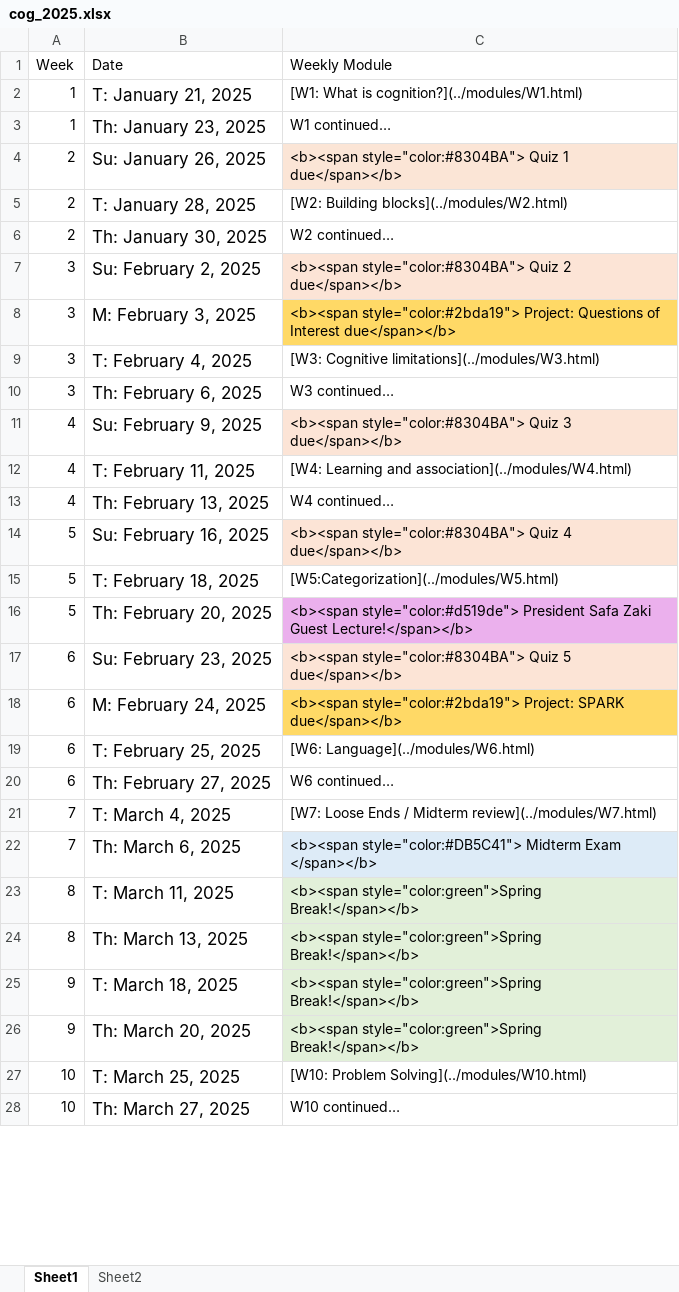
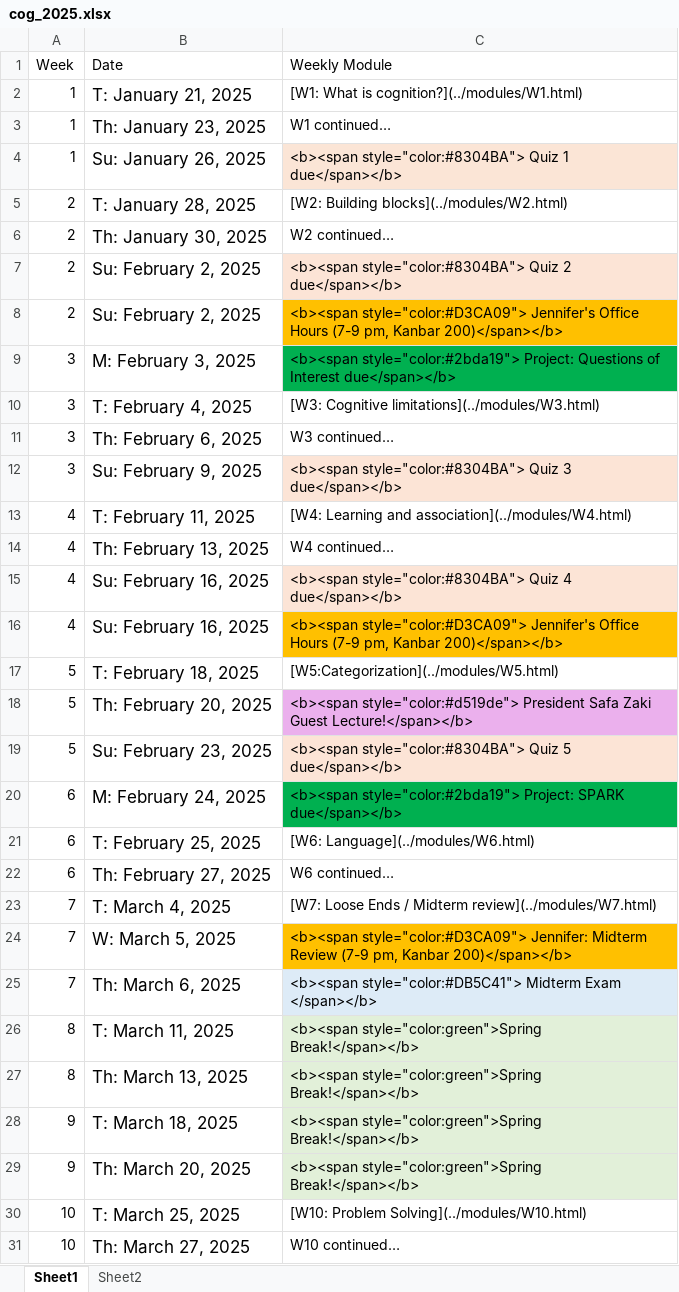
Before and after one commit to teaching-me/cognition, an Excel workbook: articles/course_docs/cog_2025.xlsx, sheet Sheet1, drawn as a sheet; only a part is shown; values as stored, in another font and other column widths than the file's, no borders; addresses are those after the commit; the diff covers the shown part only; the diff names each change by its address in the sheet, - before the commit and + after, or states it on an @@ line.

```diff
--- a/articles/course_docs/cog_2025.xlsx (sheet Sheet1)
+++ b/articles/course_docs/cog_2025.xlsx (sheet Sheet1)
-A4 (Week): 2
+A4 (Week): 1
-A7 (Week): 3
+A7 (Week): 2
+row 8: 2 | Su: February 2, 2025 | <b><span style="color:#D3CA09"> Jennifer's Office Hours (7-9 pm, Kanbar 200)</span></b>
-C9 fill: #FFD966
+C9 fill: #00B050
-A12 (Week): 4
+A12 (Week): 3
-A15 (Week): 5
+A15 (Week): 4
+row 16: 4 | Su: February 16, 2025 | <b><span style="color:#D3CA09"> Jennifer's Office Hours (7-9 pm, Kanbar 200)</span></b>
-A19 (Week): 6
+A19 (Week): 5
-C20 fill: #FFD966
+C20 fill: #00B050
+row 24: 7 | W: March 5, 2025 | <b><span style="color:#D3CA09"> Jennifer: Midterm Review (7-9 pm, Kanbar 200)</span></b>
```
Also changed, not shown: 2 added rows, 5 edited cells and cell formats elsewhere in this sheet, 5 other files.
